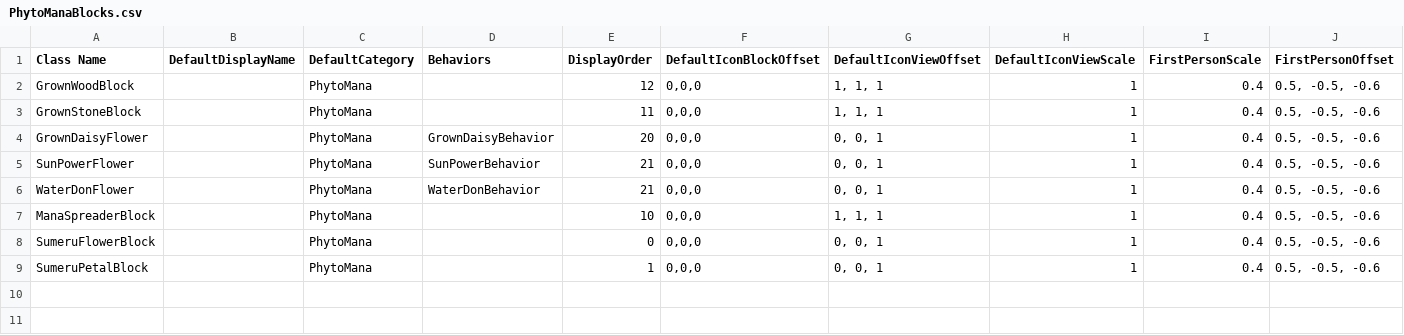
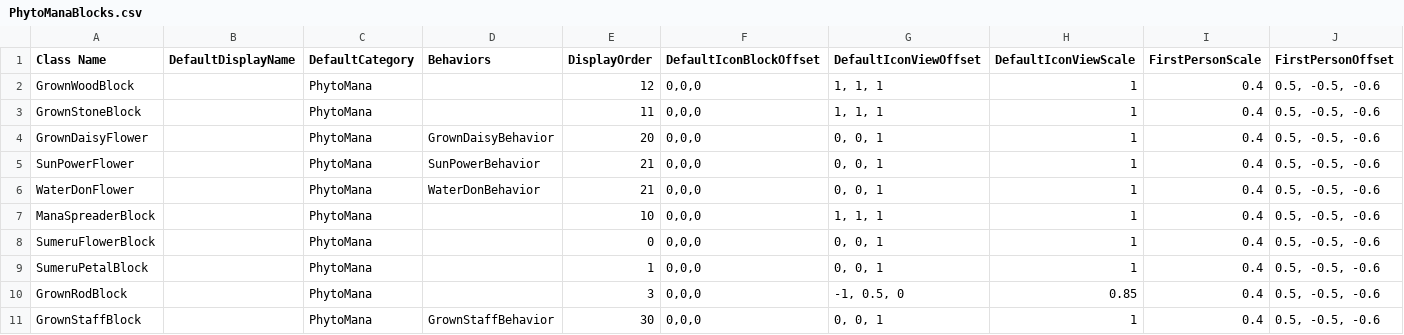
Before and after one commit to Mxher07/Phytomana, a CSV file: Phytomana/Assets/PhytoManaBlocks.csv, drawn as a sheet; only a part is shown; rows hold the shown columns only; the diff names each change by its address in the sheet, - before the commit and + after, or states it on an @@ line.

Commit message:
ManaSpreader Part2

```diff
--- a/Phytomana/Assets/PhytoManaBlocks.csv
+++ b/Phytomana/Assets/PhytoManaBlocks.csv
+row 10: GrownRodBlock |  | PhytoMana |  | 3 | 0,0,0 | -1, 0.5, 0 | 0.85 | 0.4 | 0.5, -0.5, -0.6
+row 11: GrownStaffBlock |  | PhytoMana | GrownStaffBehavior | 30 | 0,0,0 | 0, 0, 1 | 1 | 0.4 | 0.5, -0.5, -0.6
```
Also changed, not shown: 12 other files.
